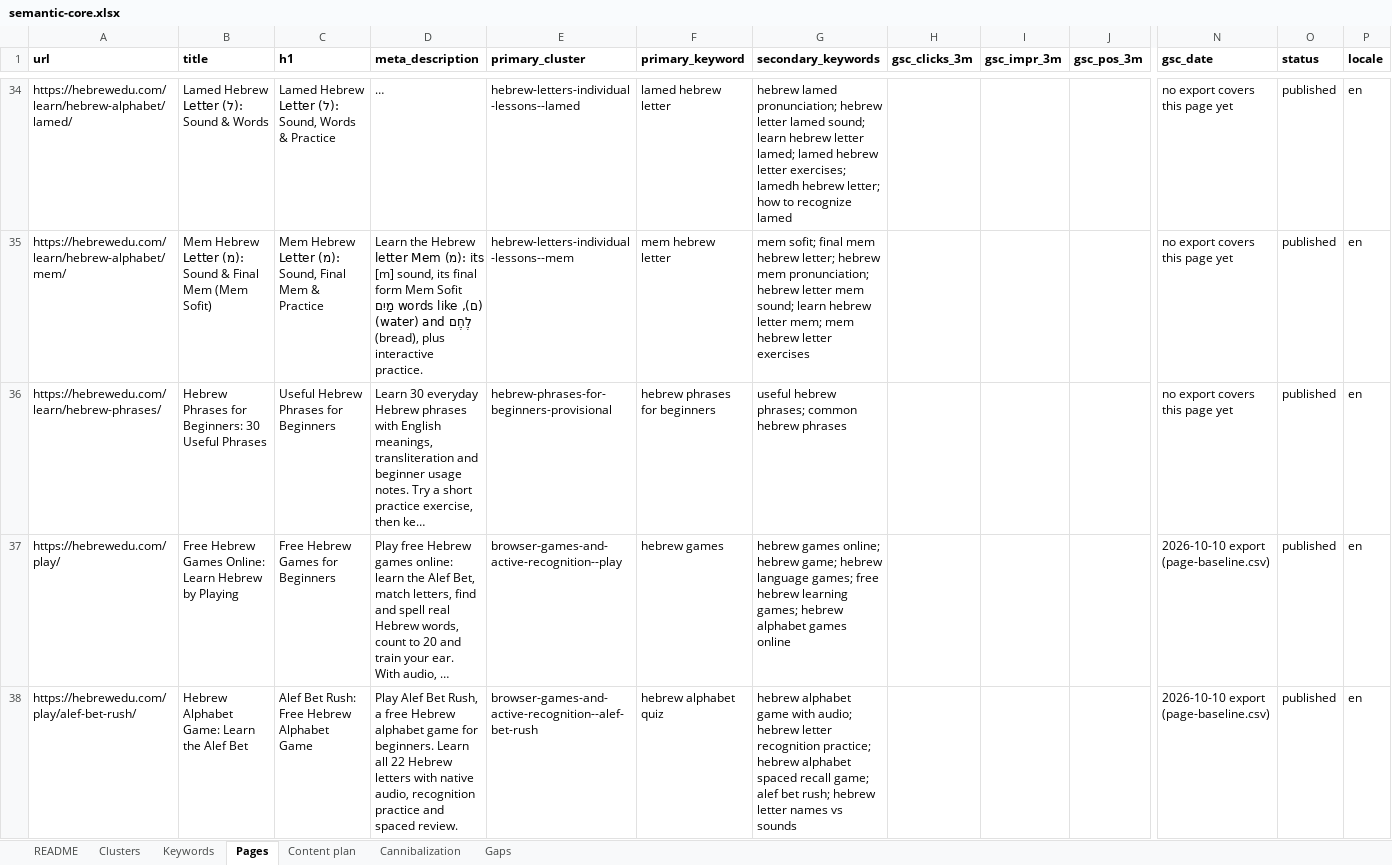
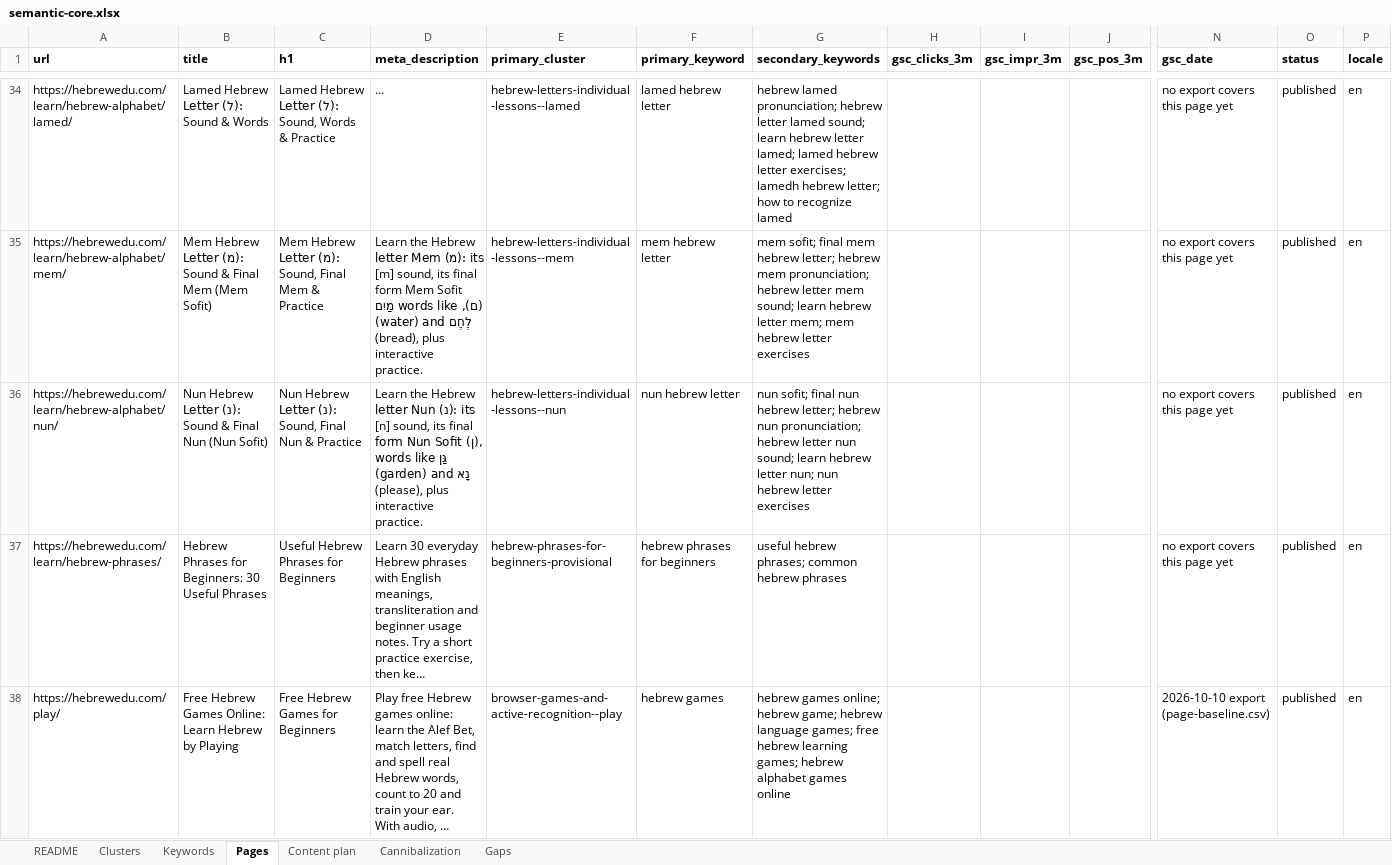
Before and after one commit to vicso-name/hebrewedu-site, an Excel workbook: docs/seo/semantic-core.xlsx, sheet Pages, drawn as a sheet; only a part is shown, gaps mark what is left out; the shorter side is filled out with more unchanged rows; long unchanged cells end in …; values as stored, in another font and other column widths than the file's, no borders; rows hold the shown columns only; the diff covers the shown part only; the diff names each change by its address in the sheet, - before the commit and + after, or states it on an @@ line.

```diff
--- a/docs/seo/semantic-core.xlsx (sheet Pages)
+++ b/docs/seo/semantic-core.xlsx (sheet Pages)
+row 36: https://hebrewedu.com/learn/hebrew-alphabet/nun/ | Nun Hebrew Letter (נ): Sound & Final Nun (Nun Sofit) | Nun Hebrew Letter (נ): Sound, Final Nun & Practice | Learn the Hebrew letter Nun (נ): its [n] sound, its final form Nun Sofit (ן), words like גַּן (garden) and נָא (please), plus interactive practice. | hebrew-letters-individual-lessons--nun | nun hebrew letter | nun sofit; final nun hebrew letter; hebrew nun pronunciation; hebrew letter nun sound; learn hebrew letter nun; nun hebrew letter exercises |  |  |  | no export covers this page yet | published | en
```
Also changed, not shown: 1 added row elsewhere in this sheet, sheet Content plan, sheet Keywords, sheet Clusters, sheet README, 15 other files.
